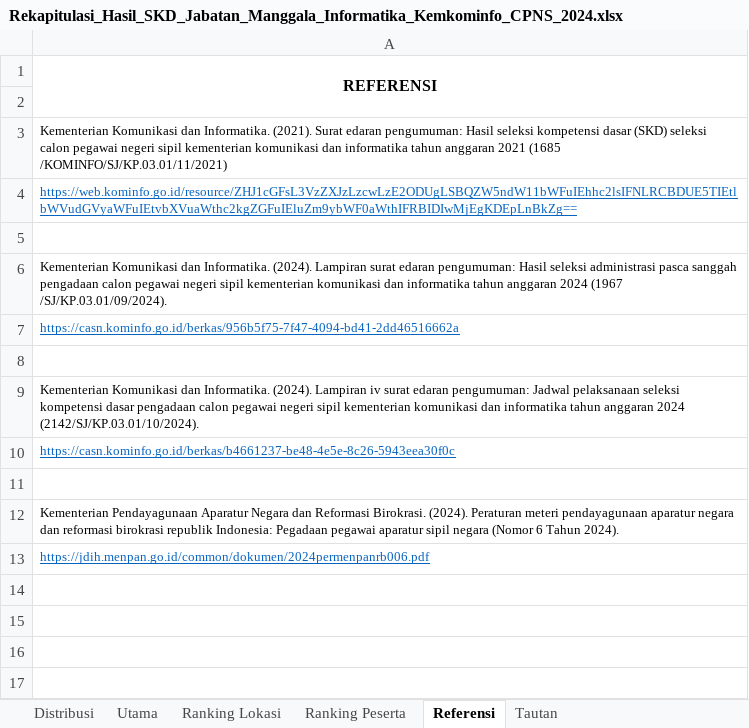
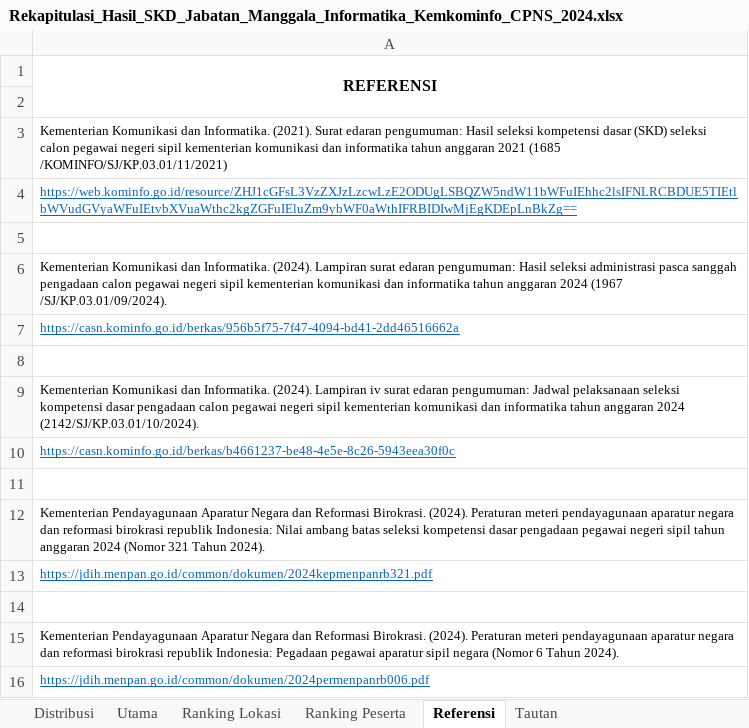
Before and after one commit to waskitof/me, an Excel workbook: data/other/Rekapitulasi_Hasil_SKD_Jabatan_Manggala_Informatika_Kemkominfo_CPNS_2024.xlsx, sheet Referensi, drawn as a sheet; values as stored, in another font and other column widths than the file's, no borders; the diff names each change by its address in the sheet, - before the commit and + after, or states it on an @@ line.

```diff
--- a/data/other/Rekapitulasi_Hasil_SKD_Jabatan_Manggala_Informatika_Kemkominfo_CPNS_2024.xlsx (sheet Referensi)
+++ b/data/other/Rekapitulasi_Hasil_SKD_Jabatan_Manggala_Informatika_Kemkominfo_CPNS_2024.xlsx (sheet Referensi)
+row 12: Kementerian Pendayagunaan Aparatur Negara dan Reformasi Birokrasi. (2024). Peraturan meteri pendayagunaan aparatur negara dan reformasi birokrasi republik Indonesia: Nilai ambang batas seleksi kompetensi dasar pengadaan pegawai negeri sipil tahun anggaran 2024 (Nomor 321 Tahun 2024).
+row 13: https://jdih.menpan.go.id/common/dokumen/2024kepmenpanrb321.pdf
+row 14: (empty)
```
Also changed, not shown: sheet Distribusi.
